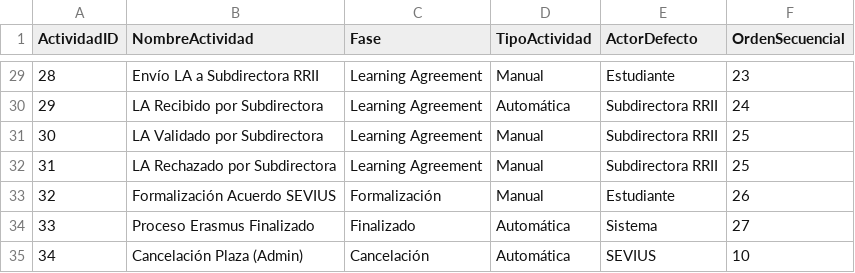
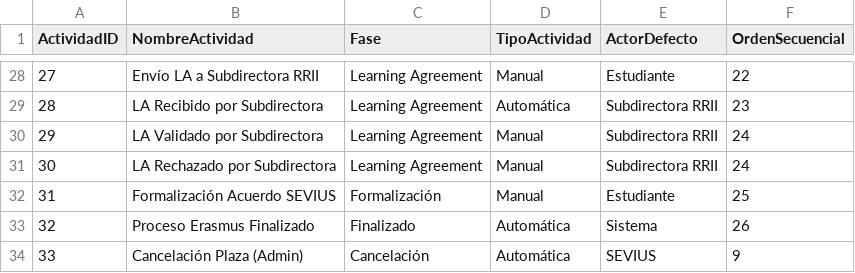
Before and after one commit to antluqmol1/erasmus_data_generator, a CSV file: data/Actividades.csv, drawn as a sheet; only a part is shown, gaps mark what is left out; addresses are those after the commit; the diff covers the shown part only; the diff names each change by its address in the sheet, - before the commit and + after, or states it on an @@ line.

```diff
--- a/data/Actividades.csv
+++ b/data/Actividades.csv
@@ column A (ActividadID) renumbered from row 2 down @@
-F28 (OrdenSecuencial): 23
+F28 (OrdenSecuencial): 22
-F29 (OrdenSecuencial): 24
+F29 (OrdenSecuencial): 23
-F30:F31 (OrdenSecuencial): 25
+F30:F31 (OrdenSecuencial): 24
-F32 (OrdenSecuencial): 26
+F32 (OrdenSecuencial): 25
-F33 (OrdenSecuencial): 27
+F33 (OrdenSecuencial): 26
-F34 (OrdenSecuencial): 10
+F34 (OrdenSecuencial): 9
```
Also changed, not shown: 1 removed row and 26 edited cells elsewhere in this file, data/Alegaciones.csv, data/Destinos.csv, 6 other files.
